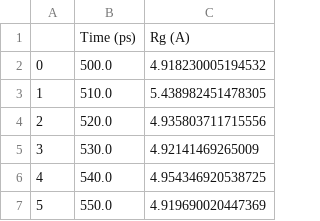
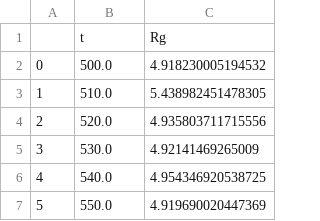
Before and after one commit to lilia-esc/prog_practices_demo, a CSV file: examples/rg/out/c35.csv, drawn as a sheet; only a part is shown.

Commit message:
Added several integration tests, unit tests for parsers, and examples

```diff
--- a/examples/rg/out/c35.csv
+++ b/examples/rg/out/c35.csv
@@ -1,2 +1,2 @@
-,Time (ps),Rg (A)
+,t,Rg
 0,500.0,4.918230005194532
```
Also changed, not shown: examples/rg/out/protease_all.csv, examples/rg/out/protease_heavy.csv, 44 other files.
